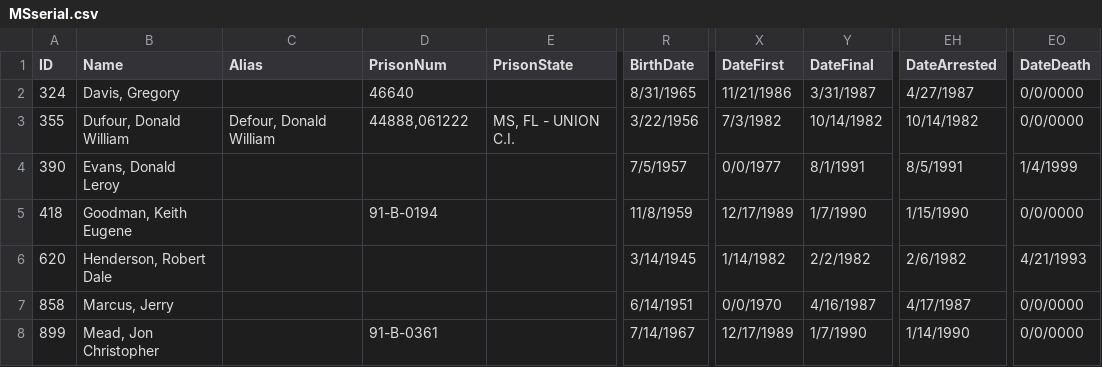
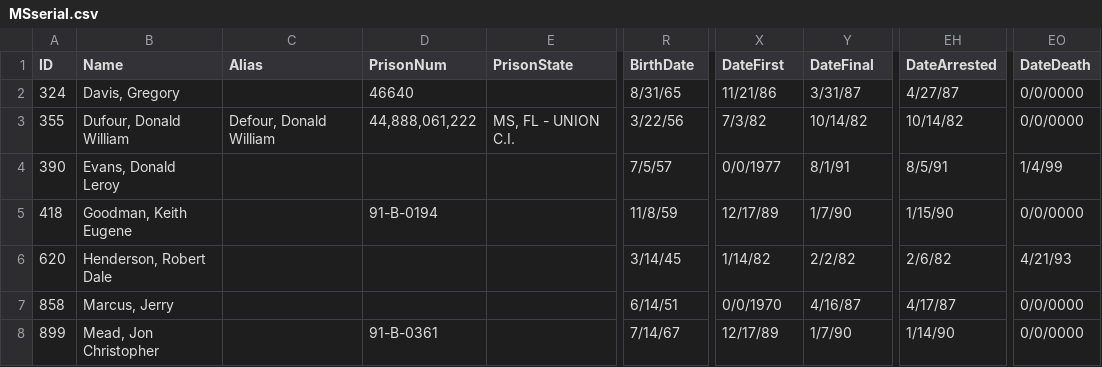
Before and after one commit to jjustin25/Crime-Project-1, a CSV file: MSserial.csv, drawn as a sheet; only a part is shown, gaps mark what is left out; the diff covers the shown part only; the diff names each change by its address in the sheet, - before the commit and + after, or states it on an @@ line.

Commit message:
all states in csv form

```diff
--- a/MSserial.csv
+++ b/MSserial.csv
-R2 (BirthDate): 8/31/1965
+R2 (BirthDate): 8/31/65
-X2 (DateFirst): 11/21/1986
+X2 (DateFirst): 11/21/86
-Y2 (DateFinal): 3/31/1987
+Y2 (DateFinal): 3/31/87
-EH2 (DateArrested): 4/27/1987
+EH2 (DateArrested): 4/27/87
-D3 (PrisonNum): 44888,061222
+D3 (PrisonNum): 44,888,061,222
-R3 (BirthDate): 3/22/1956
+R3 (BirthDate): 3/22/56
-X3 (DateFirst): 7/3/1982
+X3 (DateFirst): 7/3/82
-Y3 (DateFinal): 10/14/1982
+Y3 (DateFinal): 10/14/82
-EH3 (DateArrested): 10/14/1982
+EH3 (DateArrested): 10/14/82
-R4 (BirthDate): 7/5/1957
+R4 (BirthDate): 7/5/57
-Y4 (DateFinal): 8/1/1991
+Y4 (DateFinal): 8/1/91
-EH4 (DateArrested): 8/5/1991
+EH4 (DateArrested): 8/5/91
-EO4 (DateDeath): 1/4/1999
+EO4 (DateDeath): 1/4/99
-R5 (BirthDate): 11/8/1959
+R5 (BirthDate): 11/8/59
-X5 (DateFirst): 12/17/1989
+X5 (DateFirst): 12/17/89
-Y5 (DateFinal): 1/7/1990
+Y5 (DateFinal): 1/7/90
-EH5 (DateArrested): 1/15/1990
+EH5 (DateArrested): 1/15/90
-R6 (BirthDate): 3/14/1945
+R6 (BirthDate): 3/14/45
-X6 (DateFirst): 1/14/1982
+X6 (DateFirst): 1/14/82
-Y6 (DateFinal): 2/2/1982
+Y6 (DateFinal): 2/2/82
-EH6 (DateArrested): 2/6/1982
+EH6 (DateArrested): 2/6/82
-EO6 (DateDeath): 4/21/1993
+EO6 (DateDeath): 4/21/93
-R7 (BirthDate): 6/14/1951
+R7 (BirthDate): 6/14/51
-Y7 (DateFinal): 4/16/1987
+Y7 (DateFinal): 4/16/87
-EH7 (DateArrested): 4/17/1987
+EH7 (DateArrested): 4/17/87
-R8 (BirthDate): 7/14/1967
+R8 (BirthDate): 7/14/67
-X8 (DateFirst): 12/17/1989
+X8 (DateFirst): 12/17/89
-Y8 (DateFinal): 1/7/1990
+Y8 (DateFinal): 1/7/90
-EH8 (DateArrested): 1/14/1990
+EH8 (DateArrested): 1/14/90
```
Also changed, not shown: 43 edited cells elsewhere in this file, 12 other files.
